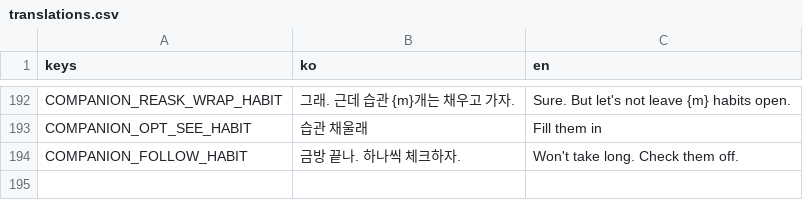
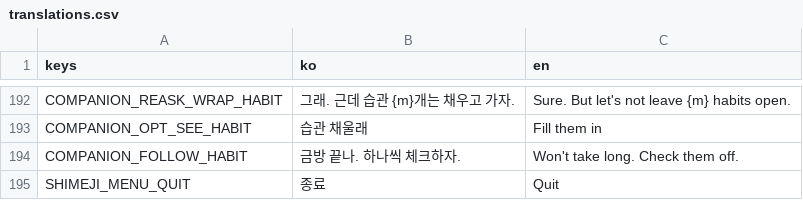
Before and after one commit to gee03143/voyager, a CSV file: localization/translations.csv, drawn as a sheet; only a part is shown, gaps mark what is left out.

```diff
--- a/localization/translations.csv
+++ b/localization/translations.csv
@@ -194 +194,2 @@ COMPANION_OPT_SEE_HABIT,습관 채울래,Fill them in
 COMPANION_FOLLOW_HABIT,금방 끝나. 하나씩 체크하자.,Won't take long. Check them off.
+SHIMEJI_MENU_QUIT,종료,Quit
```
Also changed, not shown: 22 other files.
